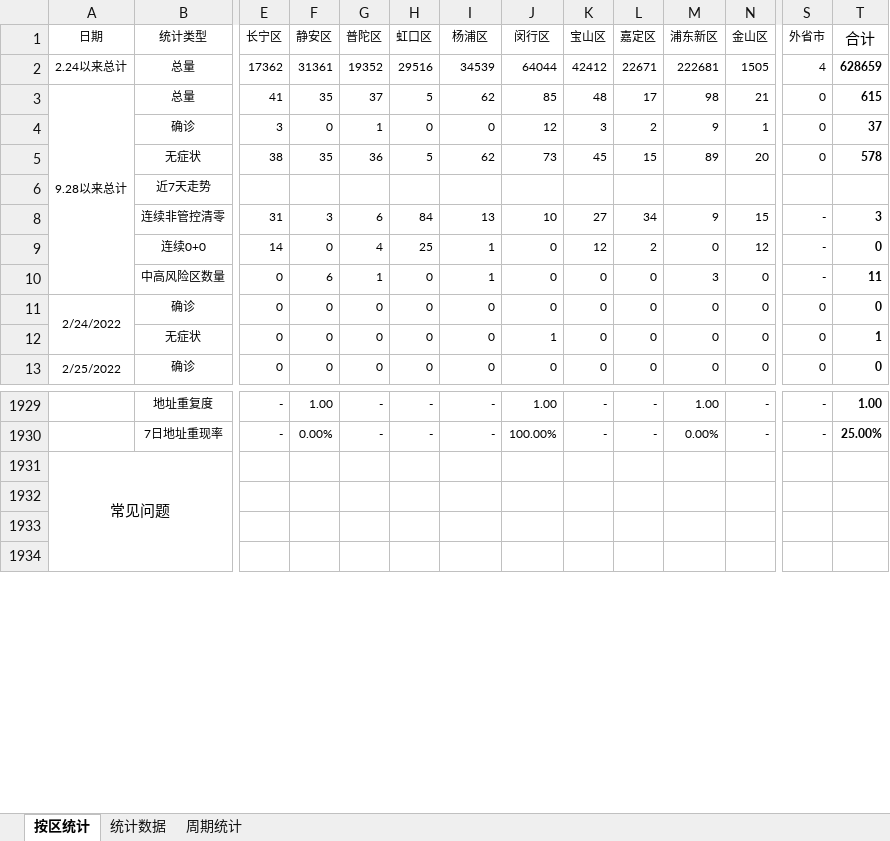
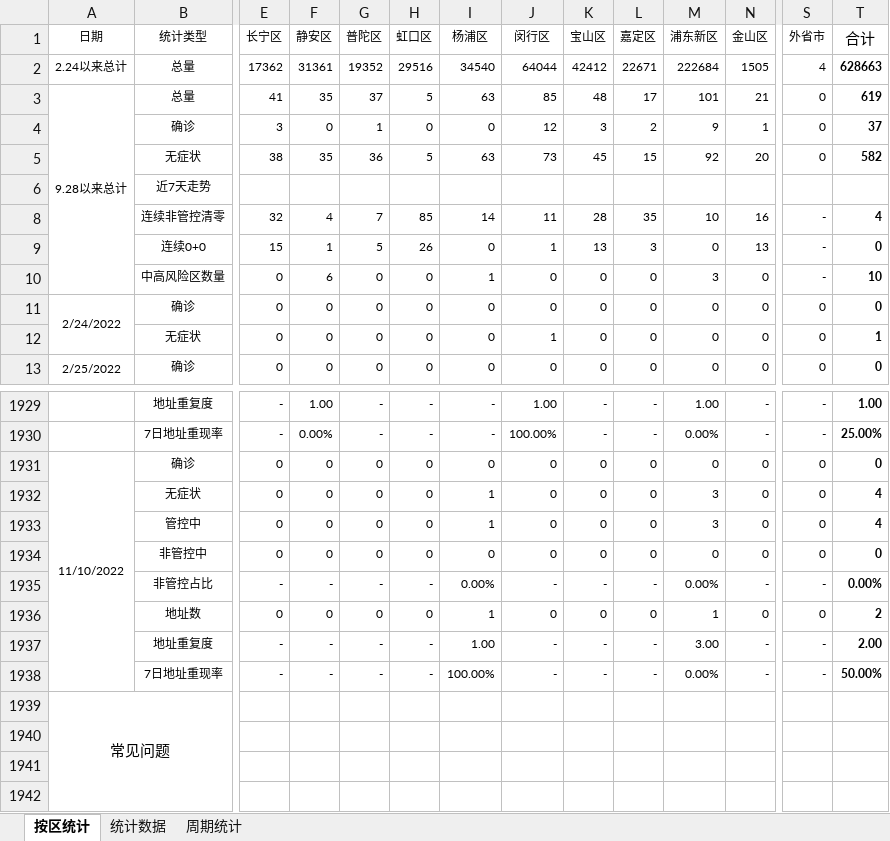
Before and after one commit to KylinHuang7/covid19, an Excel workbook: 2022春上海新冠病例统计.xlsx, sheet 按区统计, drawn as a sheet; only a part is shown, gaps mark what is left out; values as stored, in another font and other column widths than the file's, no borders; conditional formats not drawn; removed rows and columns are numbered as before the commit, all else as after; rows hold the shown columns only; the diff names each change by its address in the sheet, - before the commit and + after, or states it on an @@ line.

```diff
--- a/2022春上海新冠病例统计.xlsx (sheet 按区统计)
+++ b/2022春上海新冠病例统计.xlsx (sheet 按区统计)
-I2 (杨浦区): 34539
+I2 (杨浦区): 34540
-M2 (浦东新区): 222681
+M2 (浦东新区): 222684
-T2 (合计): 628659
+T2 (合计): 628663
-I3 (杨浦区): 62
+I3 (杨浦区): 63
-M3 (浦东新区): 98
+M3 (浦东新区): 101
-T3 (合计): 615
+T3 (合计): 619
-I5 (杨浦区): 62
+I5 (杨浦区): 63
-M5 (浦东新区): 89
+M5 (浦东新区): 92
-T5 (合计): 578
+T5 (合计): 582
-row 8:  | 连续非管控清零 | 31 | 3 | 6 | 84 | 13 | 10 | 27 | 34 | 9 | 15 | - | 3
-row 9:  | 连续0+0 | 14 | 0 | 4 | 25 | 1 | 0 | 12 | 2 | 0 | 12 | - | 0
+row 8:  | 连续非管控清零 | 32 | 4 | 7 | 85 | 14 | 11 | 28 | 35 | 10 | 16 | - | 4
+row 9:  | 连续0+0 | 15 | 1 | 5 | 26 | 0 | 1 | 13 | 3 | 0 | 13 | - | 0
-G10 (普陀区): 1
+G10 (普陀区): 0
-T10 (合计): 11
+T10 (合计): 10
+row 1931: 11/10/2022 | 确诊 | 0 | 0 | 0 | 0 | 0 | 0 | 0 | 0 | 0 | 0 | 0 | 0
+row 1932:  | 无症状 | 0 | 0 | 0 | 0 | 1 | 0 | 0 | 0 | 3 | 0 | 0 | 4
+row 1933:  | 管控中 | 0 | 0 | 0 | 0 | 1 | 0 | 0 | 0 | 3 | 0 | 0 | 4
+row 1934:  | 非管控中 | 0 | 0 | 0 | 0 | 0 | 0 | 0 | 0 | 0 | 0 | 0 | 0
+row 1935:  | 非管控占比 | - | - | - | - | 0.00% | - | - | - | 0.00% | - | - | 0.00%
+row 1936:  | 地址数 | 0 | 0 | 0 | 0 | 1 | 0 | 0 | 0 | 1 | 0 | 0 | 2
+row 1937:  | 地址重复度 | - | - | - | - | 1.00 | - | - | - | 3.00 | - | - | 2.00
+row 1938:  | 7日地址重现率 | - | - | - | - | 100.00% | - | - | - | 0.00% | - | - | 50.00%
```
Also changed, not shown: sheet 统计数据, sheet 周期统计, hidden cells, 2 other files.
